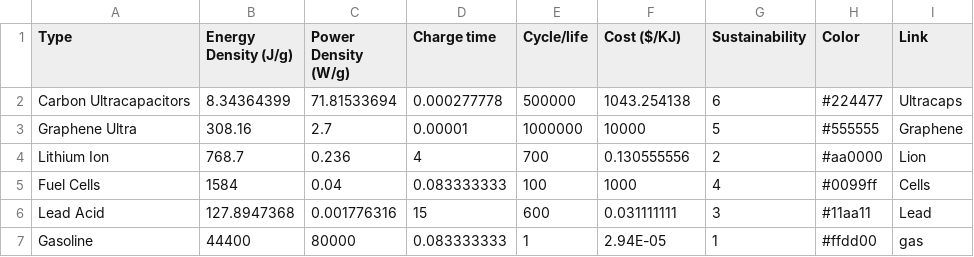
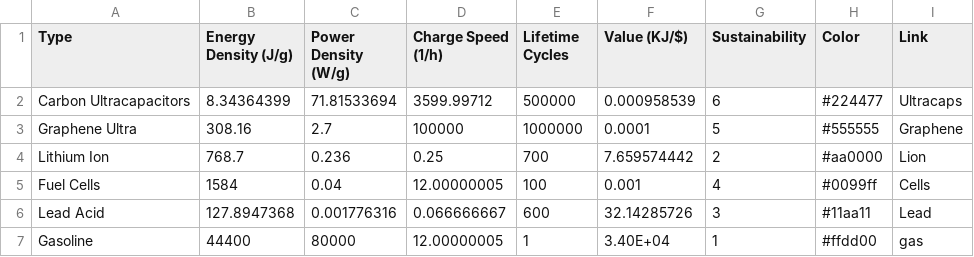
Before and after one commit to EvanDorsky/Ultracap-Site, a CSV file: static/TestData.csv, drawn as a sheet.

Commit message:
Fixes to data

```diff
--- a/static/TestData.csv
+++ b/static/TestData.csv
@@ -1,7 +1,7 @@
-Type,Energy Density (J/g),Power Density (W/g),Charge time,Cycle/life,Cost ($/KJ),Sustainability,Color,Link
-Carbon Ultracapacitors,8.34364399,71.81533694,0.000277778,500000,1043.254138,6,#224477,Ultracaps
-Graphene Ultra,308.16,2.7,0.00001,1000000,10000,5,#555555,Graphene
-Lithium Ion,768.7,0.236,4,700,0.130555556,2,#aa0000,Lion
-Fuel Cells,1584,0.04,0.083333333,100,1000,4,#0099ff,Cells
-Lead Acid,127.8947368,0.001776316,15,600,0.031111111,3,#11aa11,Lead
-Gasoline,44400,80000,0.083333333,1,2.94E-05,1,#ffdd00,gas
+Type,Energy Density (J/g),Power Density (W/g),Charge Speed (1/h),Lifetime Cycles,Value (KJ/$),Sustainability,Color,Link
+Carbon Ultracapacitors,8.34364399,71.81533694,3599.99712,500000,0.000958539,6,#224477,Ultracaps
+Graphene Ultra,308.16,2.7,100000,1000000,0.0001,5,#555555,Graphene
+Lithium Ion,768.7,0.236,0.25,700,7.659574442,2,#aa0000,Lion
+Fuel Cells,1584,0.04,12.00000005,100,0.001,4,#0099ff,Cells
+Lead Acid,127.8947368,0.001776316,0.066666667,600,32.14285726,3,#11aa11,Lead
+Gasoline,44400,80000,12.00000005,1,3.40E+04,1,#ffdd00,gas
```
